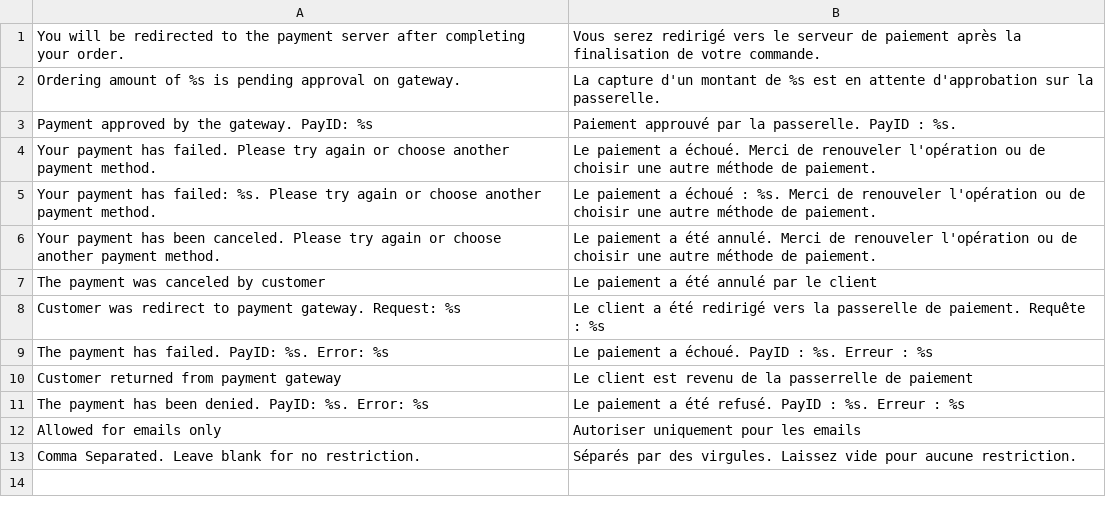
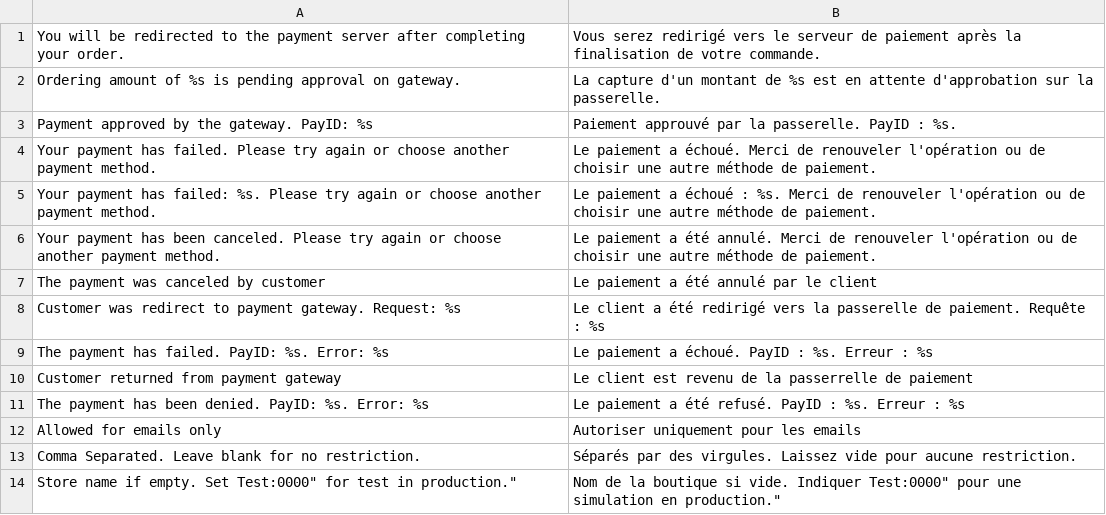
Before and after one commit to magentix/magento-axepta, a CSV file: magento-axepta/app/locale/fr_FR/Magentix_Axepta.csv, drawn as a sheet; the diff names each change by its address in the sheet, - before the commit and + after, or states it on an @@ line.

Commit message:
Missing translation added

```diff
--- a/magento-axepta/app/locale/fr_FR/Magentix_Axepta.csv
+++ b/magento-axepta/app/locale/fr_FR/Magentix_Axepta.csv
+row 14: Store name if empty. Set Test:0000" for test in production." | Nom de la boutique si vide. Indiquer Test:0000" pour une simulation en production."
```
Also changed, not shown: magento-axepta/app/locale/en_US/Magentix_Axepta.csv.
